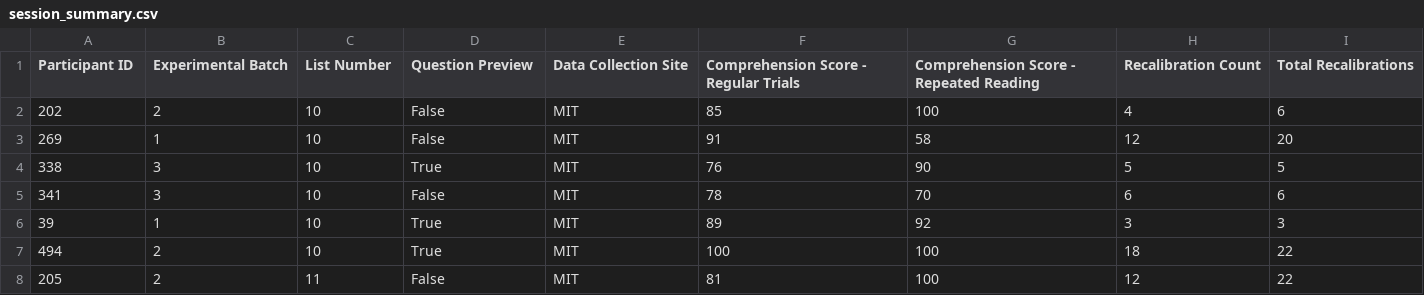
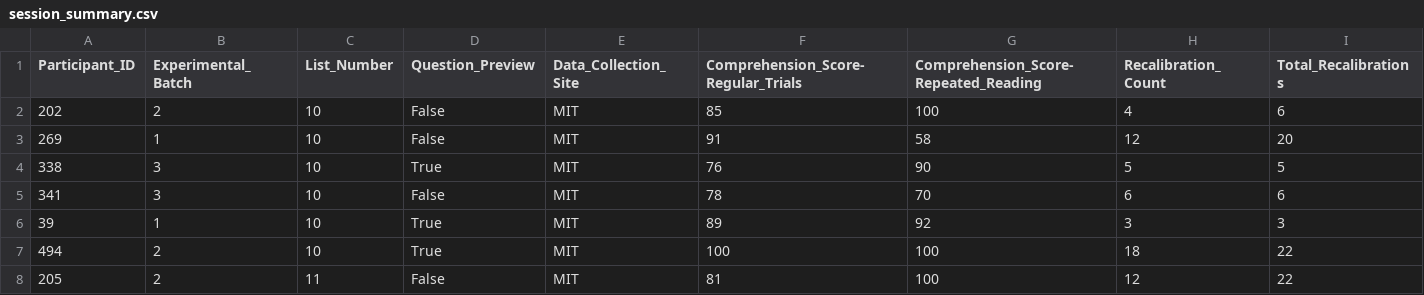
Before and after one commit to lacclab/OneStop-Eye-Movements, a CSV file: data/session_summary.csv, drawn as a sheet; only a part is shown; the diff covers the shown part only; the diff names each change by its address in the sheet, - before the commit and + after, or states it on an @@ line.

```diff
--- a/data/session_summary.csv
+++ b/data/session_summary.csv
-A1: Participant ID
+A1: Participant_ID
-B1: Experimental Batch
+B1: Experimental_Batch
-C1: List Number
+C1: List_Number
-D1: Question Preview
+D1: Question_Preview
-E1: Data Collection Site
+E1: Data_Collection_Site
-F1: Comprehension Score - Regular Trials
+F1: Comprehension_Score-Regular_Trials
-G1: Comprehension Score - Repeated Reading
+G1: Comprehension_Score-Repeated_Reading
-H1: Recalibration Count
+H1: Recalibration_Count
-I1: Total Recalibrations
+I1: Total_Recalibrations
```
Also changed, not shown: 6 edited cells elsewhere in this file, 5 other files.
